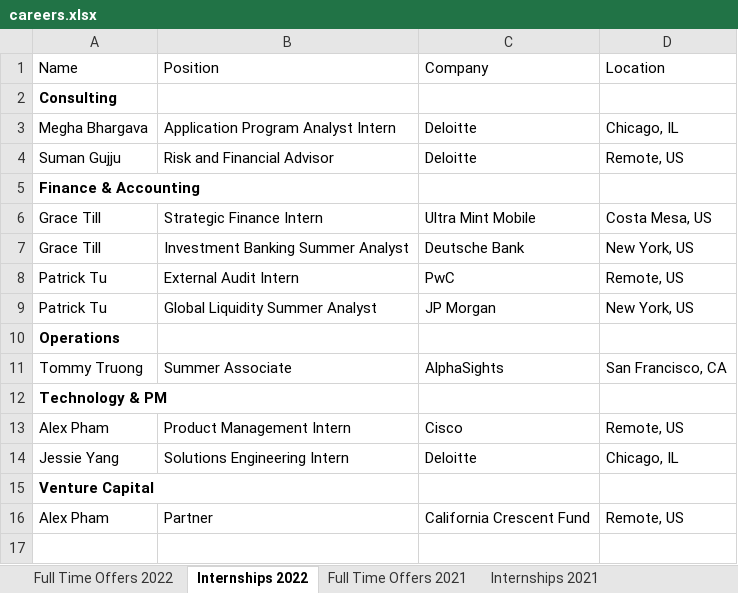
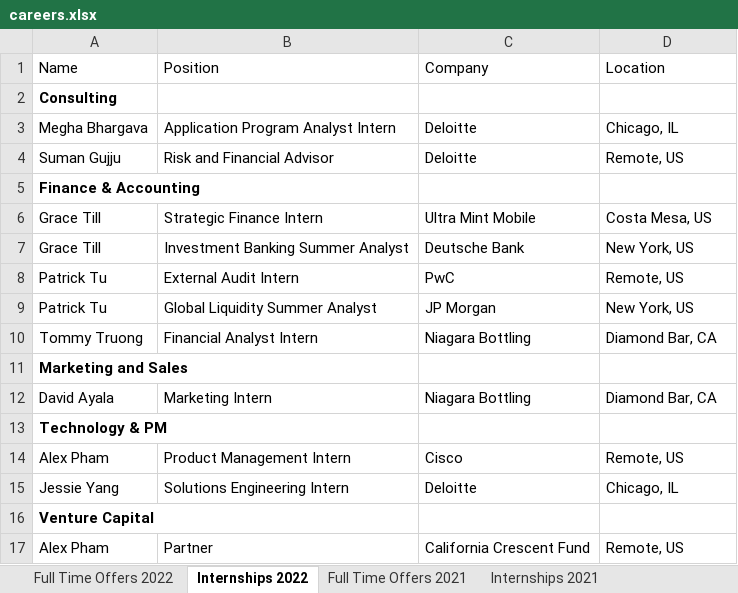
Before and after one commit to dspuci/dspuci-website-gatsby, an Excel workbook: src/data/careers.xlsx, sheet Internships 2022, drawn as a sheet; values as stored, in another font and other column widths than the file's, no borders; removed rows and columns are numbered as before the commit, all else as after; the diff names each change by its address in the sheet, - before the commit and + after, or states it on an @@ line.

Commit message:
bio + career updates

```diff
--- a/src/data/careers.xlsx (sheet Internships 2022)
+++ b/src/data/careers.xlsx (sheet Internships 2022)
-row 10: Operations
-B10 (Position): Summer Associate
+B10 (Position): Financial Analyst Intern
-C10 (Company): AlphaSights
+C10 (Company): Niagara Bottling
-D10 (Location): San Francisco, CA
+D10 (Location): Diamond Bar, CA
+row 11: Marketing and Sales
+row 12: David Ayala | Marketing Intern | Niagara Bottling | Diamond Bar, CA
```
Also changed, not shown: sheet Full Time Offers 2022, src/data/summer21/bios_summer21.xlsx, 2 other files.
